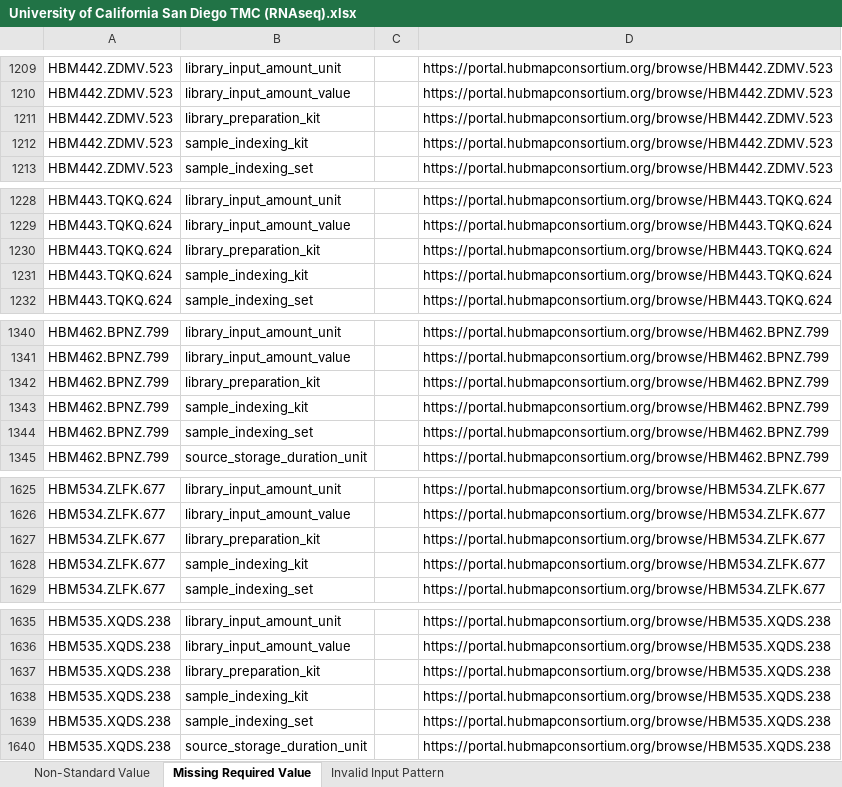
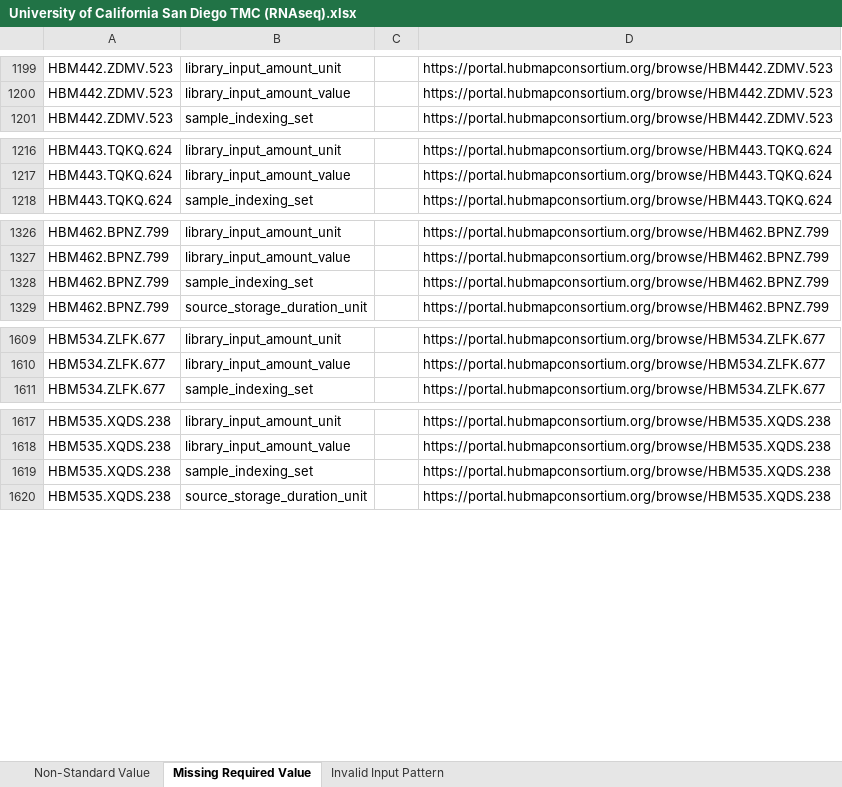
Before and after one commit to hubmapconsortium/reharmonize-legacy-metadata, an Excel workbook: metadata/rnaseq/todo/University of California San Diego TMC (RNAseq).xlsx, sheet Missing Required Value, drawn as a sheet; only a part is shown, gaps mark what is left out; values as stored, in another font and other column widths than the file's, no borders; the diff covers the shown part only; the diff names each change by its address in the sheet, - before the commit and + after, or states it on an @@ line.

```diff
--- a/metadata/rnaseq/todo/University of California San Diego TMC (RNAseq).xlsx (sheet Missing Required Value)
+++ b/metadata/rnaseq/todo/University of California San Diego TMC (RNAseq).xlsx (sheet Missing Required Value)
-row 1211: HBM442.ZDMV.523 | library_preparation_kit |  | https://portal.hubmapconsortium.org/browse/HBM442.ZDMV.523
-row 1212: HBM442.ZDMV.523 | sample_indexing_kit |  | https://portal.hubmapconsortium.org/browse/HBM442.ZDMV.523
-row 1230: HBM443.TQKQ.624 | library_preparation_kit |  | https://portal.hubmapconsortium.org/browse/HBM443.TQKQ.624
-row 1231: HBM443.TQKQ.624 | sample_indexing_kit |  | https://portal.hubmapconsortium.org/browse/HBM443.TQKQ.624
-row 1342: HBM462.BPNZ.799 | library_preparation_kit |  | https://portal.hubmapconsortium.org/browse/HBM462.BPNZ.799
-row 1343: HBM462.BPNZ.799 | sample_indexing_kit |  | https://portal.hubmapconsortium.org/browse/HBM462.BPNZ.799
-row 1627: HBM534.ZLFK.677 | library_preparation_kit |  | https://portal.hubmapconsortium.org/browse/HBM534.ZLFK.677
-row 1628: HBM534.ZLFK.677 | sample_indexing_kit |  | https://portal.hubmapconsortium.org/browse/HBM534.ZLFK.677
-row 1637: HBM535.XQDS.238 | library_preparation_kit |  | https://portal.hubmapconsortium.org/browse/HBM535.XQDS.238
-row 1638: HBM535.XQDS.238 | sample_indexing_kit |  | https://portal.hubmapconsortium.org/browse/HBM535.XQDS.238
```
Also changed, not shown: 38 removed rows elsewhere in this sheet, metadata/rnaseq/todo/California Institute of Technology TMC (RNAseq).xlsx, metadata/rnaseq/todo/EXT - Human Cell Atlas (RNAseq).xlsx, 4 other files.
